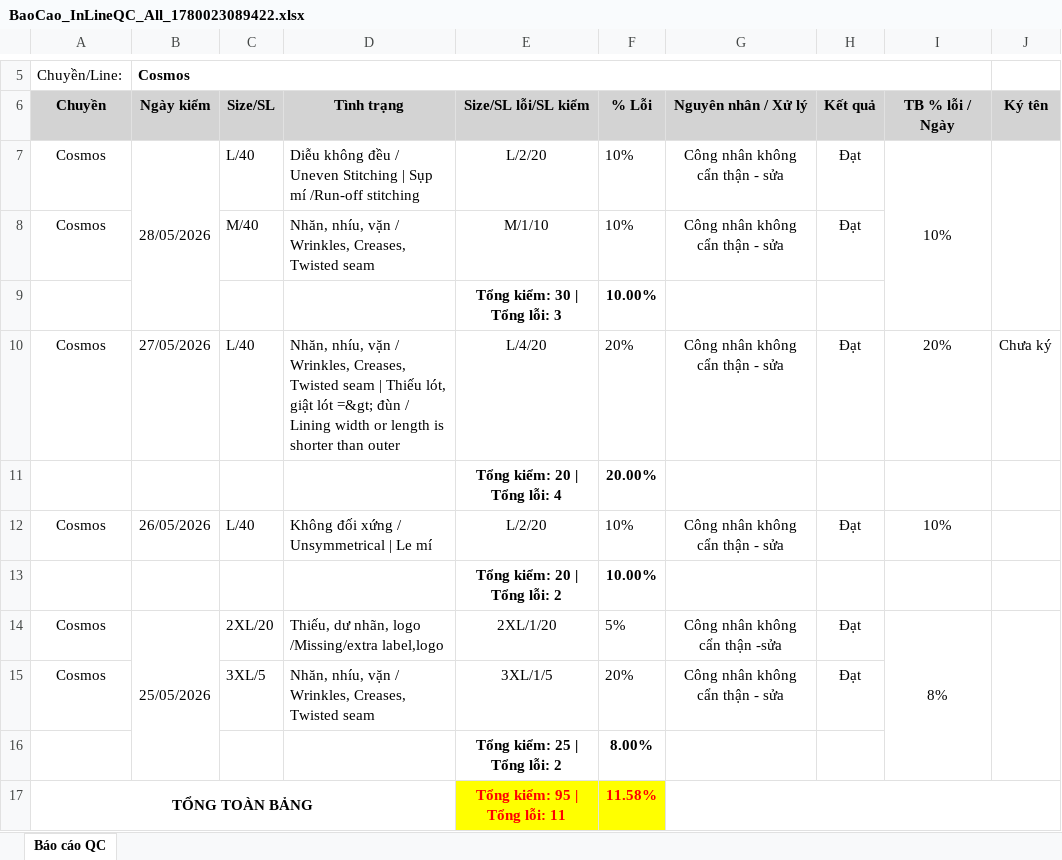
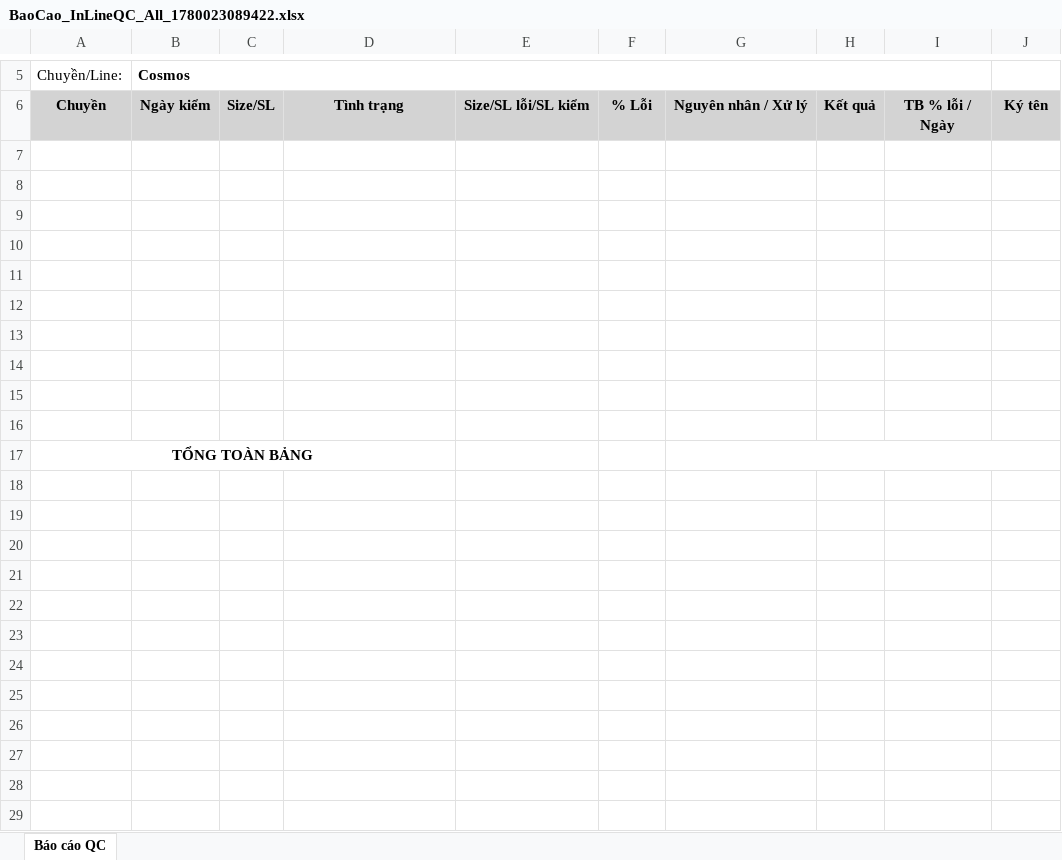
Before and after one commit to TienxDun/RAG_ChatBot, an Excel workbook: data/templates/BaoCao_InLineQC_All_1780023089422.xlsx, sheet Báo cáo QC, drawn as a sheet; only a part is shown, gaps mark what is left out; values as stored, in another font and other column widths than the file's, no borders; charts and pictures not drawn; the diff names each change by its address in the sheet, - before the commit and + after, or states it on an @@ line.

Commit message:
feat: add InLineQC report template and associated Excel mapping configuration

```diff
--- a/data/templates/BaoCao_InLineQC_All_1780023089422.xlsx (sheet Báo cáo QC)
+++ b/data/templates/BaoCao_InLineQC_All_1780023089422.xlsx (sheet Báo cáo QC)
-row 7: Cosmos | 28/05/2026 | L/40 | Diễu không đều / Uneven Stitching | Sụp mí /Run-off stitching | L/2/20 | 10% | Công nhân không cẩn thận - sửa | Đạt | 10%
+row 7: (empty)
-B7:B9 merged
-I7:I9 merged
-J7:J9 merged
-row 8: Cosmos |  | M/40 | Nhăn, nhíu, vặn / Wrinkles, Creases, Twisted seam | M/1/10 | 10% | Công nhân không cẩn thận - sửa | Đạt
+row 8: (empty)
-row 9:  |  |  |  | Tổng kiểm: 30 | Tổng lỗi: 3 | 10.00%
+row 9: (empty)
-row 10: Cosmos | 27/05/2026 | L/40 | Nhăn, nhíu, vặn / Wrinkles, Creases, Twisted seam | Thiếu lót, giật lót =&gt; đùn / Lining width or length is shorter than outer | L/4/20 | 20% | Công nhân không cẩn thận - sửa | Đạt | 20% | Chưa ký
+row 10: (empty)
-row 11:  |  |  |  | Tổng kiểm: 20 | Tổng lỗi: 4 | 20.00%
+row 11: (empty)
-row 12: Cosmos | 26/05/2026 | L/40 | Không đối xứng / Unsymmetrical | Le mí | L/2/20 | 10% | Công nhân không cẩn thận - sửa | Đạt | 10%
+row 12: (empty)
-row 13:  |  |  |  | Tổng kiểm: 20 | Tổng lỗi: 2 | 10.00%
+row 13: (empty)
-row 14: Cosmos | 25/05/2026 | 2XL/20 | Thiếu, dư nhãn, logo /Missing/extra label,logo | 2XL/1/20 | 5% | Công nhân không cẩn thận -sửa | Đạt | 8%
+row 14: (empty)
-B14:B16 merged
-I14:I16 merged
-J14:J16 merged
-row 15: Cosmos |  | 3XL/5 | Nhăn, nhíu, vặn / Wrinkles, Creases, Twisted seam | 3XL/1/5 | 20% | Công nhân không cẩn thận - sửa | Đạt
+row 15: (empty)
-row 16:  |  |  |  | Tổng kiểm: 25 | Tổng lỗi: 2 | 8.00%
+row 16: (empty)
-E17: Tổng kiểm: 95 | Tổng lỗi: 11
+E17: (empty)
-E17:F17 fill: #FFFF00
+E17:F17 fill: none
-F17: 11.58%
+F17: (empty)
```
Also changed, not shown: charts or pictures, 1 other file.
